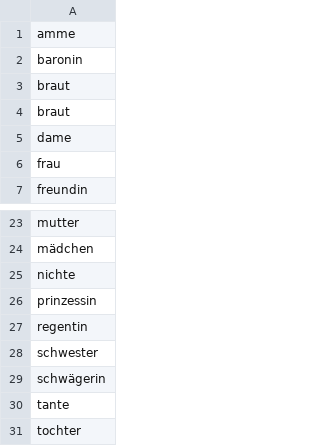
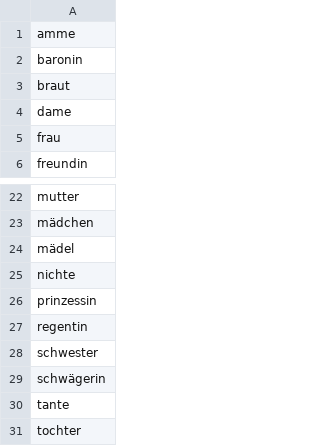
Before and after one commit to quadrama/DramaNLP, a CSV file: de.unistuttgart.ims.drama.core.ml/src/main/resources/gender/f.titles.csv, drawn as a sheet; only a part is shown, gaps mark what is left out.

Commit message:
more titles

```diff
--- a/de.unistuttgart.ims.drama.core.ml/src/main/resources/gender/f.titles.csv
+++ b/de.unistuttgart.ims.drama.core.ml/src/main/resources/gender/f.titles.csv
@@ -3,3 +3,2 @@ baronin
 braut
-braut
 dame
@@ -24,2 +23,3 @@ mutter
 mädchen
+mädel
 nichte
```
